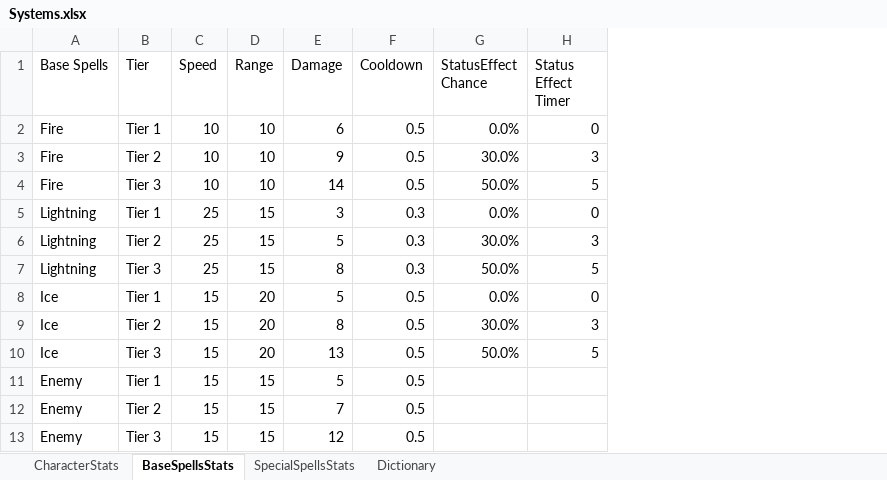
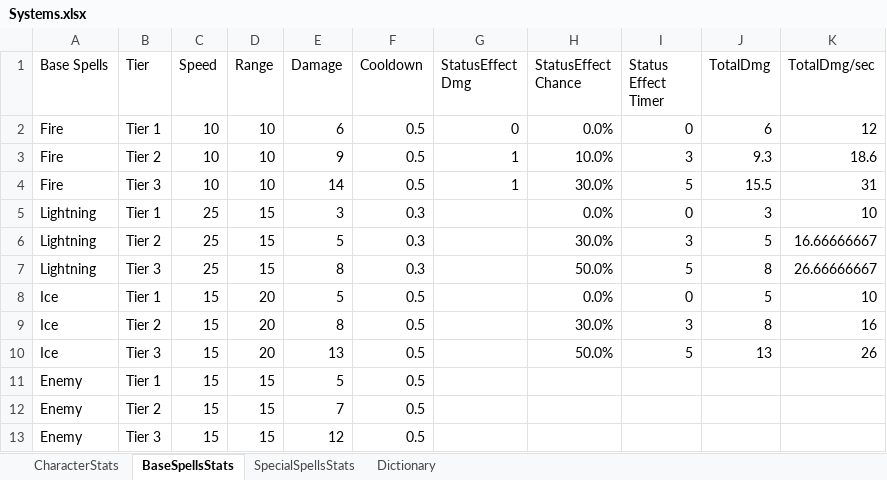
Before and after one commit to KrakenHunters/Project_EldoriasForest, an Excel workbook: Assets/Systems.xlsx, sheet BaseSpellsStats, drawn as a sheet; values as stored, in another font and other column widths than the file's, no borders; conditional formats not drawn; addresses are those after the commit; the diff names each change by its address in the sheet, - before the commit and + after, or states it on an @@ line.

Commit message:
Spell Numbers and SriptObj

```diff
--- a/Assets/Systems.xlsx (sheet BaseSpellsStats)
+++ b/Assets/Systems.xlsx (sheet BaseSpellsStats)
+column G (StatusEffect Dmg), rows 2-4: 0 | 1 | 1
+column J (TotalDmg), rows 2-10: 6 | 9.3 | 15.5 | 3 | 5 | 8 | 5 | 8 | 13
+column K (TotalDmg/sec), rows 2-10: 12 | 18.6 | 31 | 10 | 16.66666667 | 26.66666667 | 10 | 16 | 26
-H3 (StatusEffect Chance): 30.0%
+H3 (StatusEffect Chance): 10.0%
-H4 (StatusEffect Chance): 50.0%
+H4 (StatusEffect Chance): 30.0%
```
Also changed, not shown: sheet SpecialSpellsStats, sheet CharacterStats, 45 other files.
